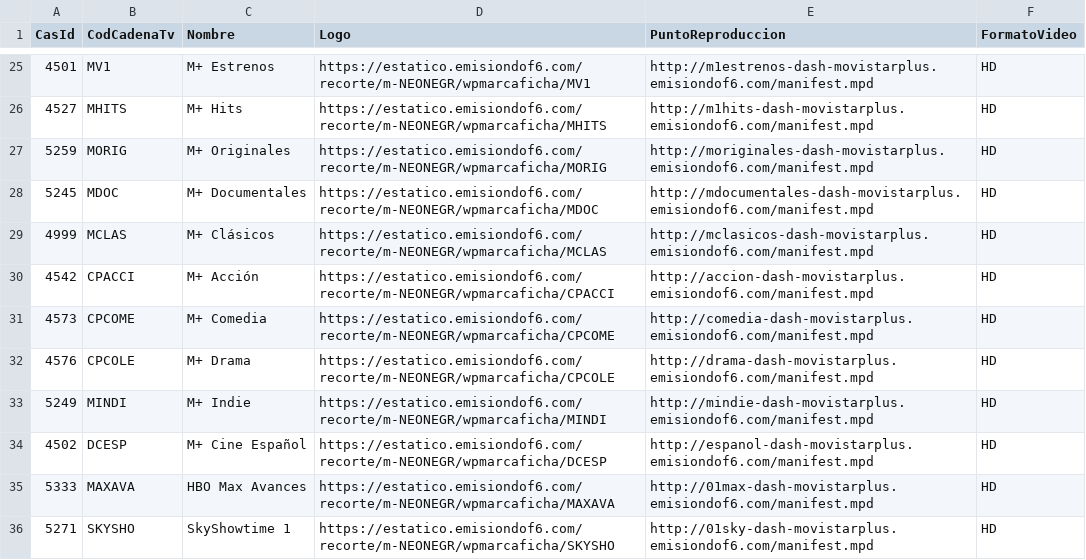
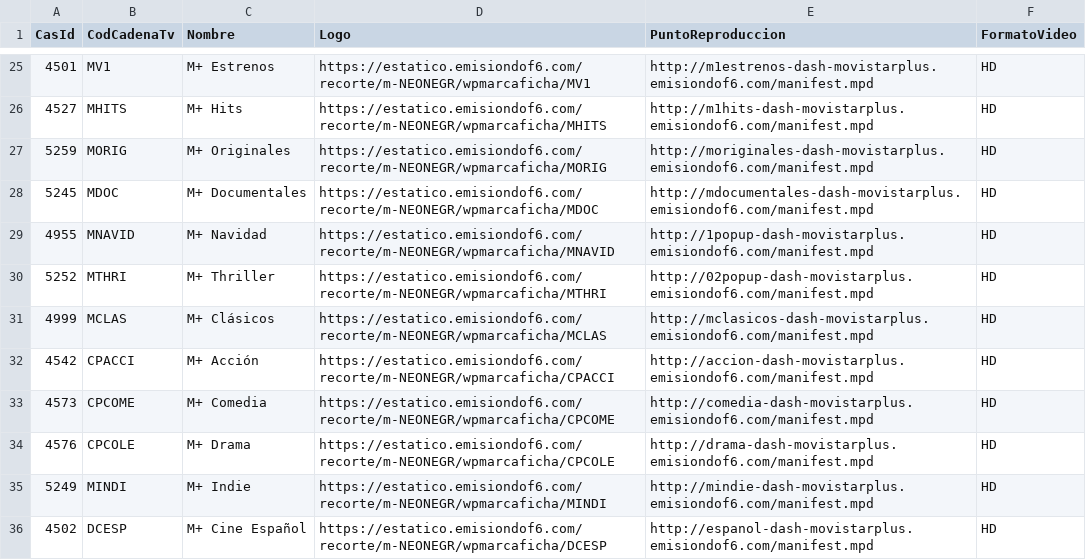
Before and after one commit to parotris3/Mfeed, a CSV file: ott.csv, drawn as a sheet; only a part is shown, gaps mark what is left out; the shorter side is filled out with more unchanged rows; the diff names each change by its address in the sheet, - before the commit and + after, or states it on an @@ line.

```diff
--- a/ott.csv
+++ b/ott.csv
+row 29: 4955 | MNAVID | M+ Navidad | https://estatico.emisiondof6.com/recorte/m-NEONEGR/wpmarcaficha/MNAVID | http://1popup-dash-movistarplus.emisiondof6.com/manifest.mpd | HD
+row 30: 5252 | MTHRI | M+ Thriller | https://estatico.emisiondof6.com/recorte/m-NEONEGR/wpmarcaficha/MTHRI | http://02popup-dash-movistarplus.emisiondof6.com/manifest.mpd | HD
```
Also changed, not shown: cambios.csv, difusion.csv, 2 other files.
